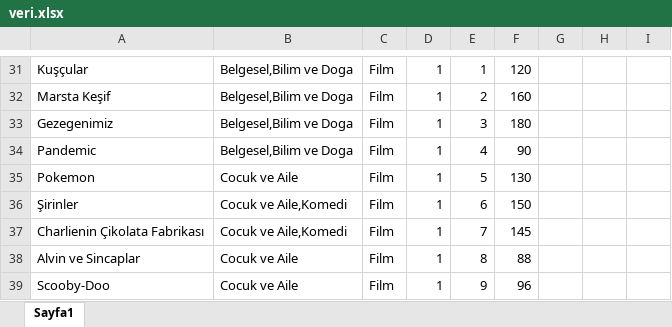
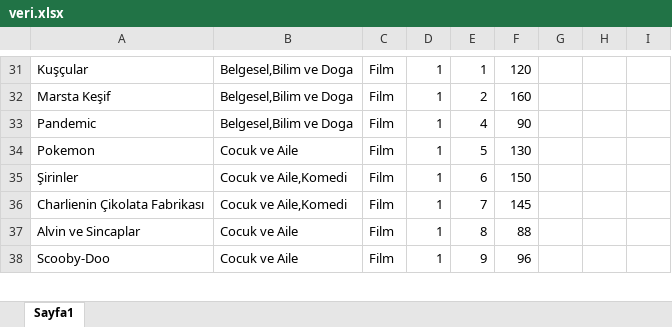
Before and after one commit to muberracelik/NetflixVeritabaniProjesi, an Excel workbook: database/veri.xlsx, sheet Sayfa1, drawn as a sheet; only a part is shown, gaps mark what is left out; values as stored, in another font and other column widths than the file's, no borders; the diff names each change by its address in the sheet, - before the commit and + after, or states it on an @@ line.

```diff
--- a/database/veri.xlsx (sheet Sayfa1)
+++ b/database/veri.xlsx (sheet Sayfa1)
-row 33: Gezegenimiz | Belgesel,Bilim ve Doga | Film | 1 | 3 | 180
```
Also changed, not shown: 8 other files.
